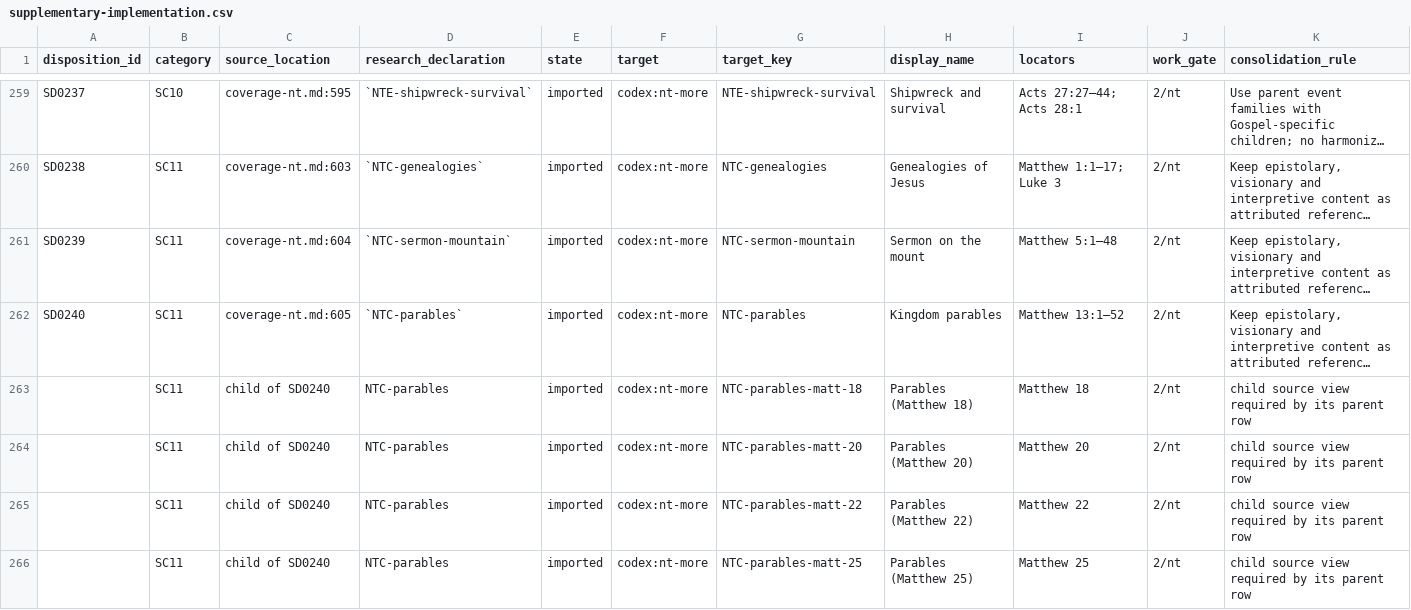
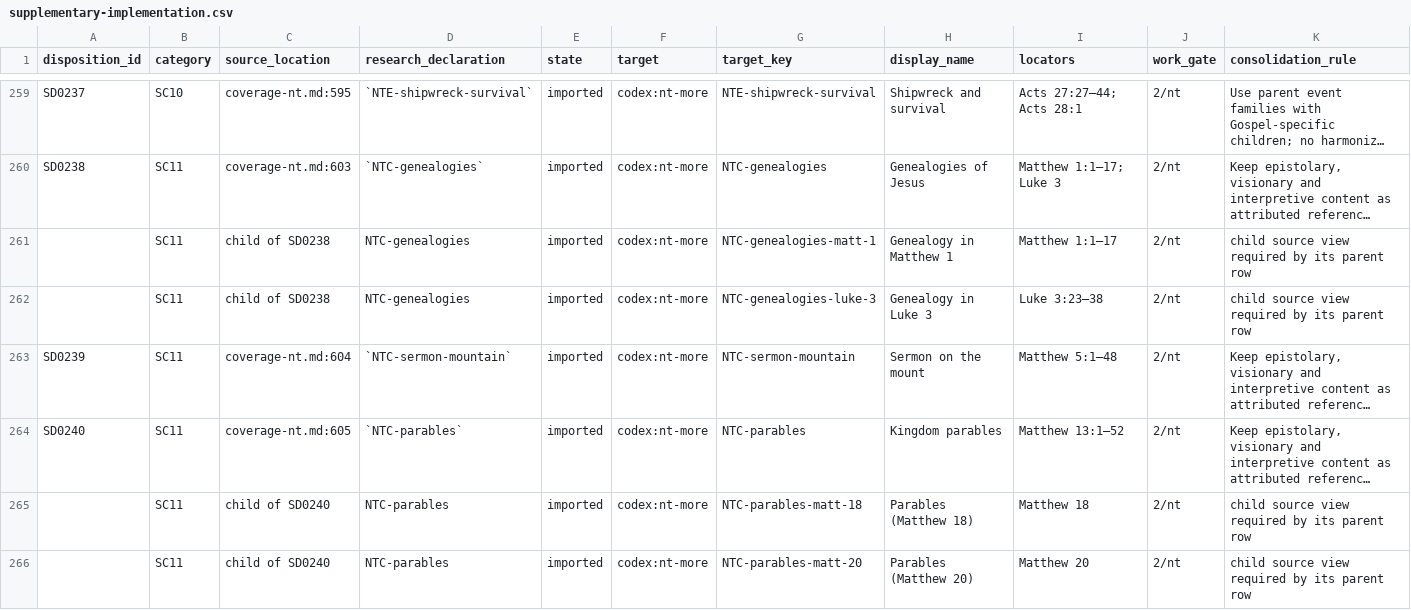
Before and after one commit to mckayec/universe-sandbox, a CSV file: docs/universes/packs/lds-standard-works/supplementary-implementation.csv, drawn as a sheet; only a part is shown, gaps mark what is left out; the shorter side is filled out with more unchanged rows; long unchanged cells end in …; rows hold the shown columns only; the diff covers the shown part only; the diff names each change by its address in the sheet, - before the commit and + after, or states it on an @@ line.

```diff
--- a/docs/universes/packs/lds-standard-works/supplementary-implementation.csv
+++ b/docs/universes/packs/lds-standard-works/supplementary-implementation.csv
+row 261:  | SC11 | child of SD0238 | NTC-genealogies | imported | codex:nt-more | NTC-genealogies-matt-1 | Genealogy in Matthew 1 | Matthew 1:1–17 | 2/nt | child source view required by its parent row
+row 262:  | SC11 | child of SD0238 | NTC-genealogies | imported | codex:nt-more | NTC-genealogies-luke-3 | Genealogy in Luke 3 | Luke 3:23–38 | 2/nt | child source view required by its parent row
```
Also changed, not shown: 4 added rows and 2 edited cells elsewhere in this file, 7 other files.
